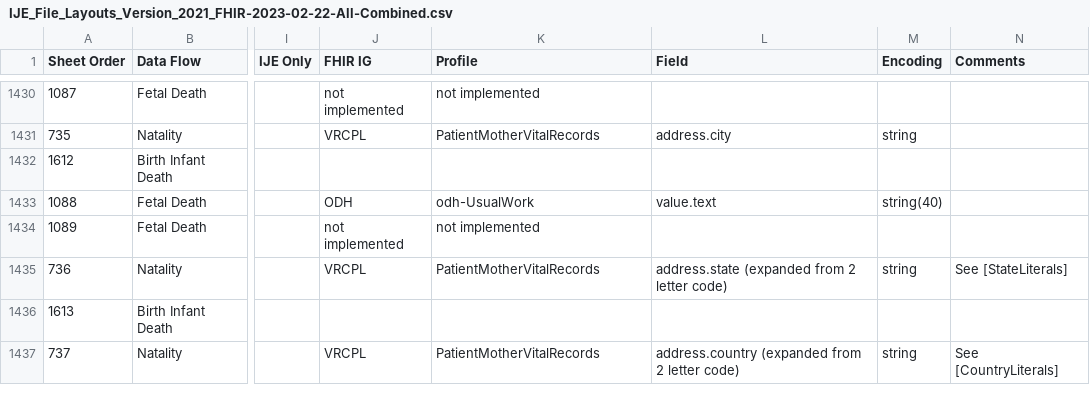
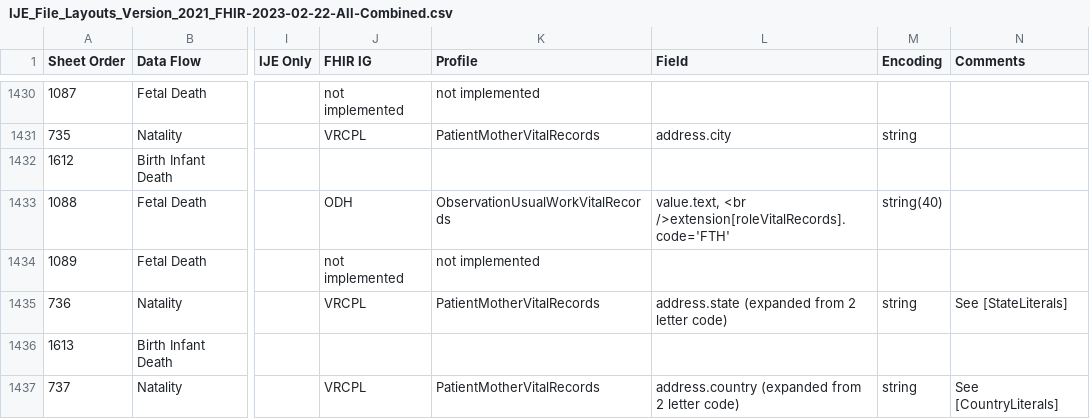
Before and after one commit to HL7/fhir-bfdr, a CSV file: input/mapping/IJE_File_Layouts_Version_2021_FHIR-2023-02-22-All-Combined.csv, drawn as a sheet; only a part is shown, gaps mark what is left out; the diff covers the shown part only; the diff names each change by its address in the sheet, - before the commit and + after, or states it on an @@ line.

```diff
--- a/input/mapping/IJE_File_Layouts_Version_2021_FHIR-2023-02-22-All-Combined.csv
+++ b/input/mapping/IJE_File_Layouts_Version_2021_FHIR-2023-02-22-All-Combined.csv
-K1433 (Profile): odh-UsualWork
+K1433 (Profile): ObservationUsualWorkVitalRecords
-L1433 (Field): value.text
+L1433 (Field): value.text, <br />extension[roleVitalRecords].code='FTH'
```
Also changed, not shown: 14 edited cells elsewhere in this file, 2 other files.
